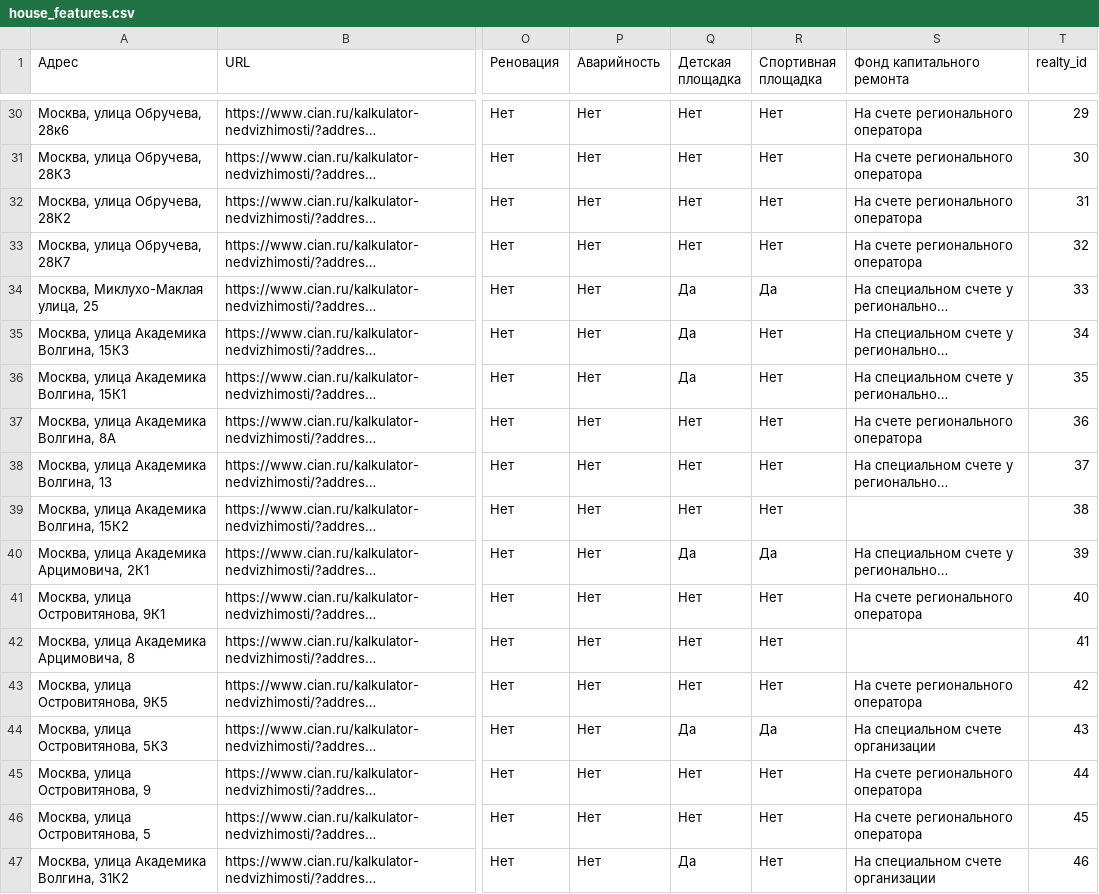
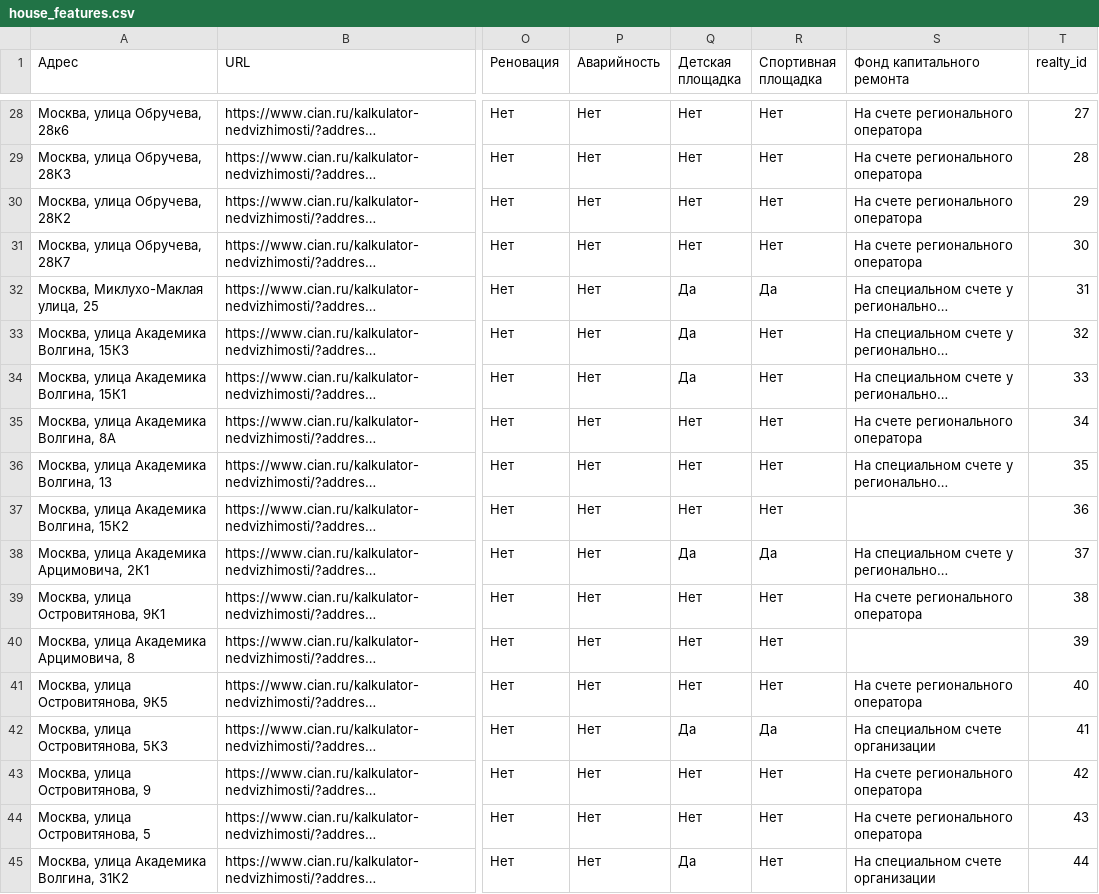
Before and after one commit to andrewch28/Cian, a CSV file: house_features.csv, drawn as a sheet; only a part is shown, gaps mark what is left out; long unchanged cells end in …; addresses are those after the commit; the diff covers the shown part only; the diff names each change by its address in the sheet, - before the commit and + after, or states it on an @@ line.

```diff
--- a/house_features.csv
+++ b/house_features.csv
-T28 (realty_id): 29
+T28 (realty_id): 27
-T29 (realty_id): 30
+T29 (realty_id): 28
-T30 (realty_id): 31
+T30 (realty_id): 29
-T31 (realty_id): 32
+T31 (realty_id): 30
-T32 (realty_id): 33
+T32 (realty_id): 31
-T33 (realty_id): 34
+T33 (realty_id): 32
-T34 (realty_id): 35
+T34 (realty_id): 33
-T35 (realty_id): 36
+T35 (realty_id): 34
-T36 (realty_id): 37
+T36 (realty_id): 35
-T37 (realty_id): 38
+T37 (realty_id): 36
-T38 (realty_id): 39
+T38 (realty_id): 37
-T39 (realty_id): 40
+T39 (realty_id): 38
-T40 (realty_id): 41
+T40 (realty_id): 39
-T41 (realty_id): 42
+T41 (realty_id): 40
-T42 (realty_id): 43
+T42 (realty_id): 41
-T43 (realty_id): 44
+T43 (realty_id): 42
-T44 (realty_id): 45
+T44 (realty_id): 43
-T45 (realty_id): 46
+T45 (realty_id): 44
```
Also changed, not shown: 2 removed rows and 25 edited cells elsewhere in this file, trend.csv, 1 other file.
